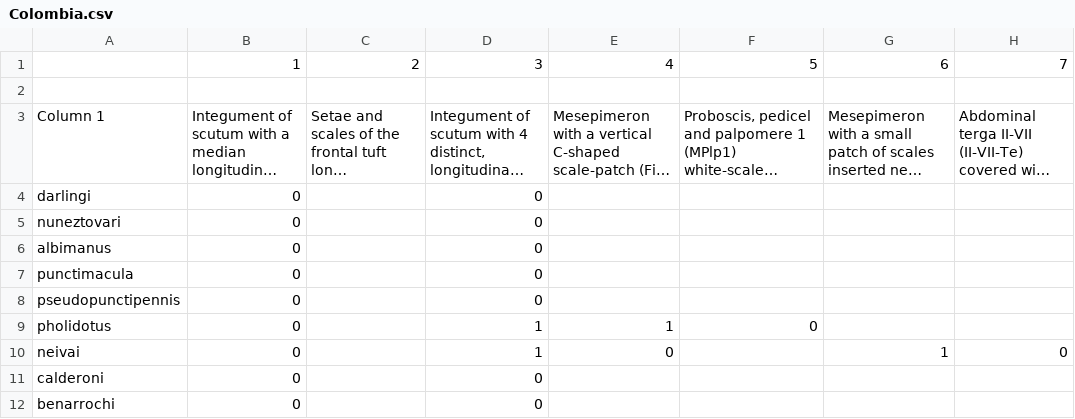
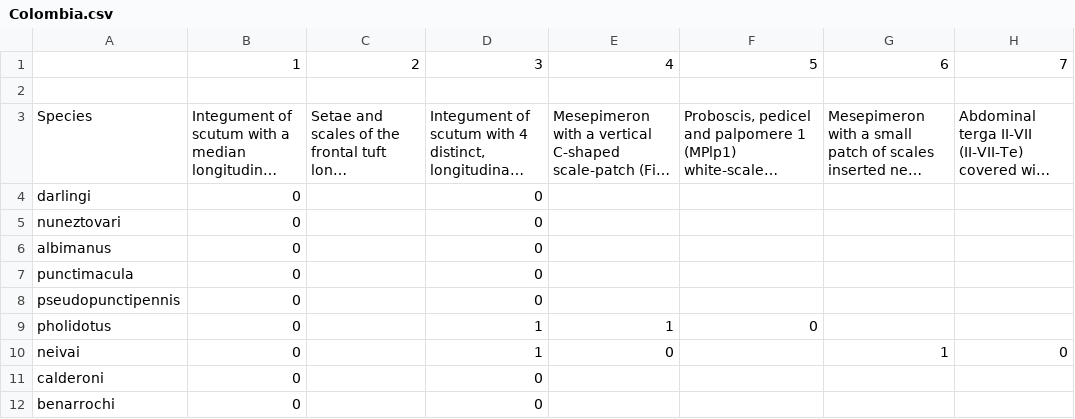
Before and after one commit to mishmashi/mosquitonator, a CSV file: Colombia.csv, drawn as a sheet; only a part is shown; long unchanged cells end in …; the diff names each change by its address in the sheet, - before the commit and + after, or states it on an @@ line.

Commit message:
Update Colombia.csv

```diff
--- a/Colombia.csv
+++ b/Colombia.csv
-A3: Column 1
+A3: Species
```
